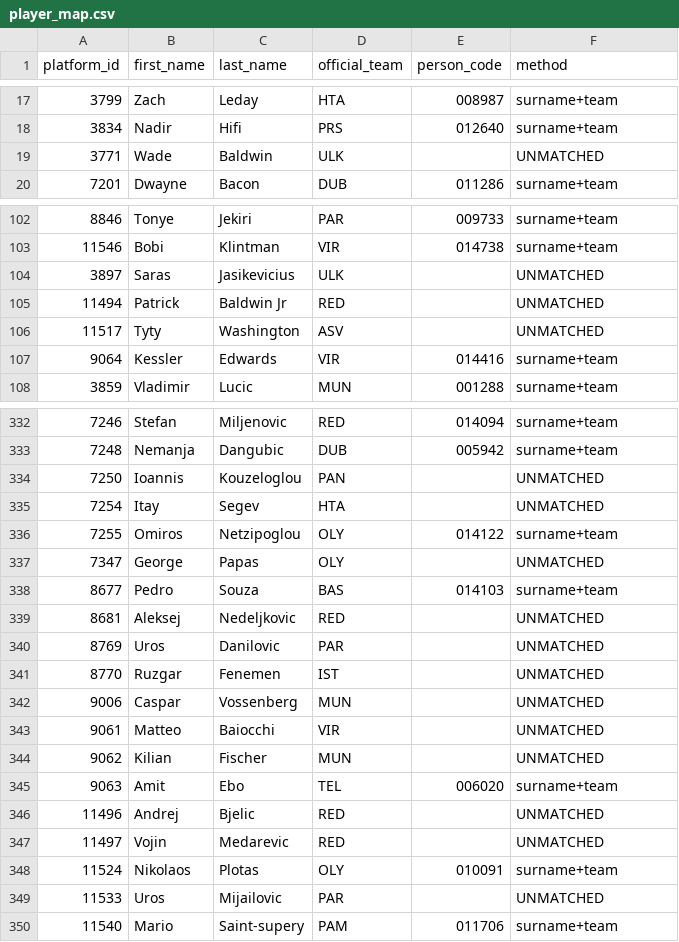
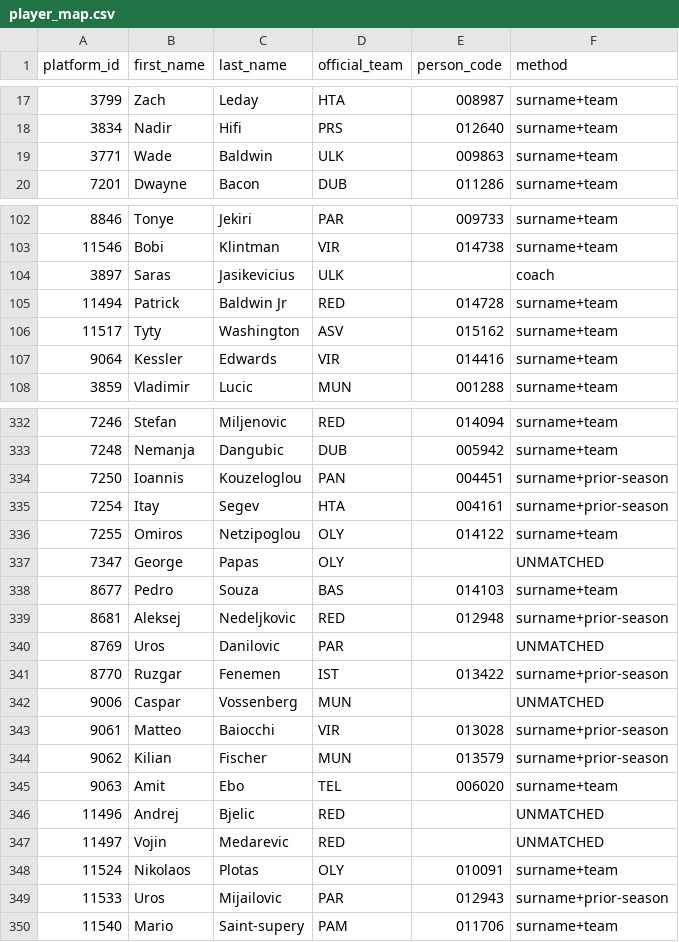
Before and after one commit to ktsiantopoulos/euroleague-fantasy-agent, a CSV file: data/processed/player_map.csv, drawn as a sheet; only a part is shown, gaps mark what is left out; the diff covers the shown part only.

```diff
--- a/data/processed/player_map.csv
+++ b/data/processed/player_map.csv
@@ -18,3 +18,3 @@ platform_id,first_name,last_name,official_team,person_code,method
 3834,Nadir,Hifi,PRS,012640,surname+team
-3771,Wade,Baldwin,ULK,,UNMATCHED
+3771,Wade,Baldwin,ULK,009863,surname+team
 7201,Dwayne,Bacon,DUB,011286,surname+team
@@ -103,5 +103,5 @@ platform_id,first_name,last_name,official_team,person_code,method
 11546,Bobi,Klintman,VIR,014738,surname+team
-3897,Saras,Jasikevicius,ULK,,UNMATCHED
-11494,Patrick,Baldwin Jr,RED,,UNMATCHED
-11517,Tyty,Washington,ASV,,UNMATCHED
+3897,Saras,Jasikevicius,ULK,,coach
+11494,Patrick,Baldwin Jr,RED,014728,surname+team
+11517,Tyty,Washington,ASV,015162,surname+team
 9064,Kessler,Edwards,VIR,014416,surname+team
@@ -333,4 +333,4 @@ platform_id,first_name,last_name,official_team,person_code,method
 7248,Nemanja,Dangubic,DUB,005942,surname+team
-7250,Ioannis,Kouzeloglou,PAN,,UNMATCHED
-7254,Itay,Segev,HTA,,UNMATCHED
+7250,Ioannis,Kouzeloglou,PAN,004451,surname+prior-season
+7254,Itay,Segev,HTA,004161,surname+prior-season
 7255,Omiros,Netzipoglou,OLY,014122,surname+team
@@ -338,8 +338,8 @@ platform_id,first_name,last_name,official_team,person_code,method
 8677,Pedro,Souza,BAS,014103,surname+team
-8681,Aleksej,Nedeljkovic,RED,,UNMATCHED
+8681,Aleksej,Nedeljkovic,RED,012948,surname+prior-season
 8769,Uros,Danilovic,PAR,,UNMATCHED
-8770,Ruzgar,Fenemen,IST,,UNMATCHED
+8770,Ruzgar,Fenemen,IST,013422,surname+prior-season
 9006,Caspar,Vossenberg,MUN,,UNMATCHED
-9061,Matteo,Baiocchi,VIR,,UNMATCHED
-9062,Kilian,Fischer,MUN,,UNMATCHED
+9061,Matteo,Baiocchi,VIR,013028,surname+prior-season
+9062,Kilian,Fischer,MUN,013579,surname+prior-season
 9063,Amit,Ebo,TEL,006020,surname+team
@@ -348,3 +348,3 @@ platform_id,first_name,last_name,official_team,person_code,method
 11524,Nikolaos,Plotas,OLY,010091,surname+team
-11533,Uros,Mijailovic,PAR,,UNMATCHED
+11533,Uros,Mijailovic,PAR,012943,surname+prior-season
 11540,Mario,Saint-supery,PAM,011706,surname+team
```
Also changed, not shown: 69 edited cells elsewhere in this file, data/prices/md_08.csv, data/processed/team_map.csv, 2 other files.
